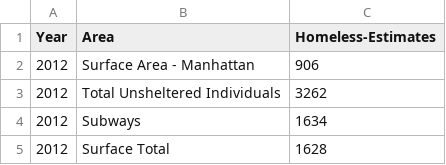
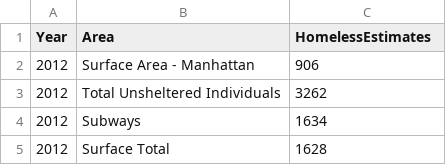
Before and after one commit to robDevs/dataVis, a CSV file: Directory_Of_Homeless_Population_By_Year.csv, drawn as a sheet; only a part is shown.

Commit message:
Update Directory_Of_Homeless_Population_By_Year.csv

```diff
--- a/Directory_Of_Homeless_Population_By_Year.csv
+++ b/Directory_Of_Homeless_Population_By_Year.csv
@@ -1,2 +1,2 @@
-Year,Area,Homeless-Estimates
+Year,Area,HomelessEstimates
 2012,Surface Area - Manhattan ,906
```
